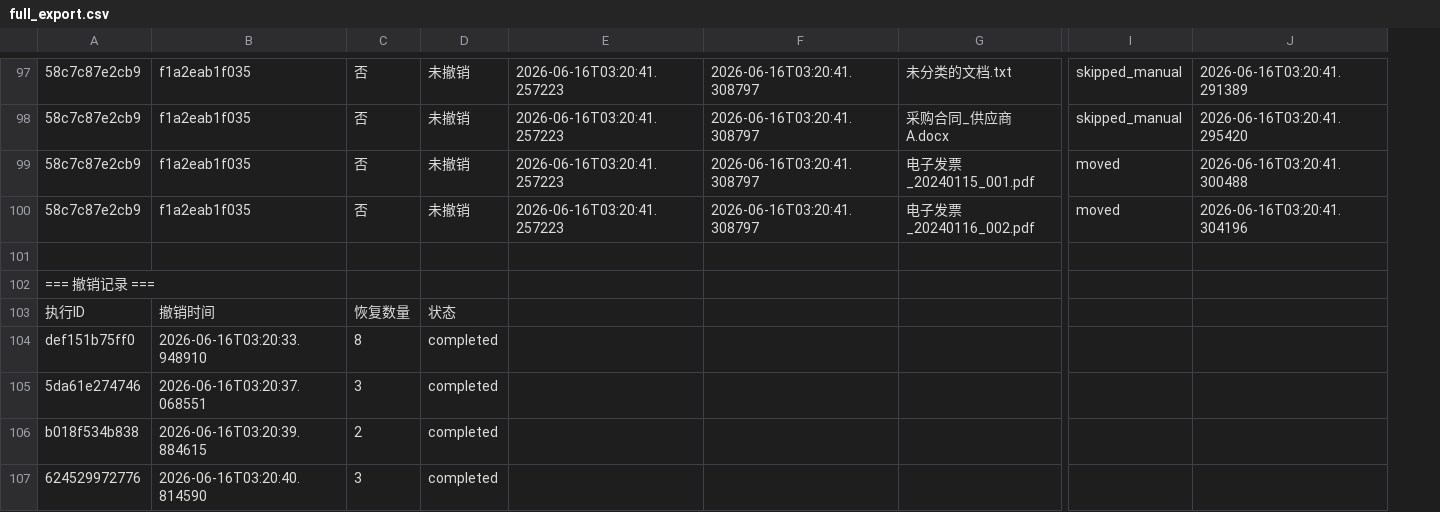
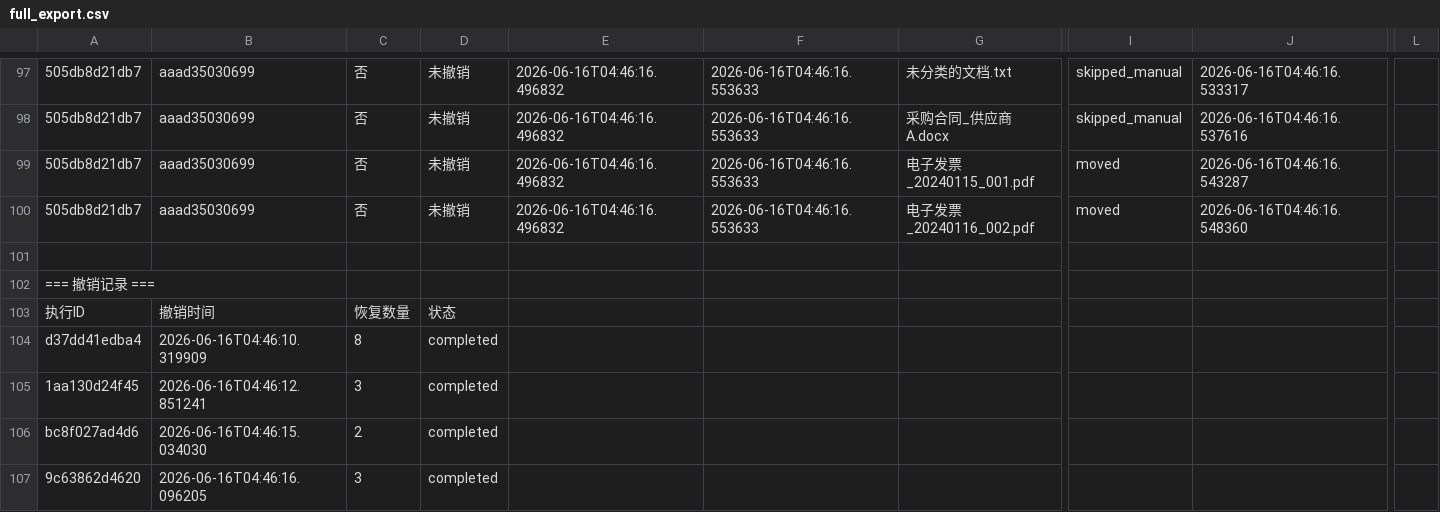
Before and after one commit to zzz-net/lfc-00019, a CSV file: examples/full_export.csv, drawn as a sheet; only a part is shown, gaps mark what is left out; removed rows and columns are numbered as before the commit, all else as after; the diff covers the shown part only; the diff names each change by its address in the sheet, - before the commit and + after, or states it on an @@ line.

```diff
--- a/examples/full_export.csv
+++ b/examples/full_export.csv
-column A, rows 97-107: 58c7c87e2cb9 | 58c7c87e2cb9 | 58c7c87e2cb9 | 58c7c87e2cb9 |  | === 撤销记录 === | 执行ID | def151b75ff0 | 5da61e274746 | b018f534b838 | 624529972776
-column B, rows 97-107: f1a2eab1f035 | f1a2eab1f035 | f1a2eab1f035 | f1a2eab1f035 |  |  | 撤销时间 | 2026-06-16T03:20:33.948910 | 2026-06-16T03:20:37.068551 | 2026-06-16T03:20:39.884615 | 2026-06-16T03:20:40.814590
+column A, rows 97-107: 505db8d21db7 | 505db8d21db7 | 505db8d21db7 | 505db8d21db7 |  | === 撤销记录 === | 执行ID | d37dd41edba4 | 1aa130d24f45 | bc8f027ad4d6 | 9c63862d4620
+column B, rows 97-107: aaad35030699 | aaad35030699 | aaad35030699 | aaad35030699 |  |  | 撤销时间 | 2026-06-16T04:46:10.319909 | 2026-06-16T04:46:12.851241 | 2026-06-16T04:46:15.034030 | 2026-06-16T04:46:16.096205
-column E, rows 97-100: all 2026-06-16T03:20:41.257223
+column E, rows 97-100: all 2026-06-16T04:46:16.496832
-column J, rows 97-100: 2026-06-16T03:20:41.291389 | 2026-06-16T03:20:41.295420 | 2026-06-16T03:20:41.300488 | 2026-06-16T03:20:41.304196
+column J, rows 97-100: 2026-06-16T04:46:16.533317 | 2026-06-16T04:46:16.537616 | 2026-06-16T04:46:16.543287 | 2026-06-16T04:46:16.548360
+column L, empty
-F97:F100: 2026-06-16T03:20:41.308797
+F97:F100: 2026-06-16T04:46:16.553633
```
Also changed, not shown: 9 added rows and 56 edited cells elsewhere in this file, examples/diff_export.csv, examples/export_before_undo.csv, 30 other files.
